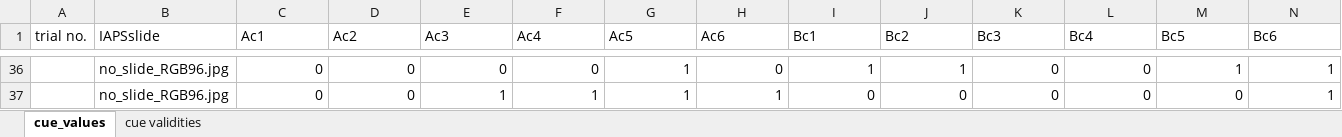
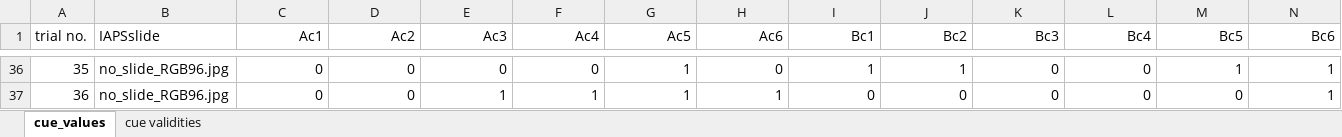
Before and after one commit to filyp/cognitive_tasks, an Excel workbook: input_data/diamond_task/trial_list_S1_NC.xlsx, sheet cue_values, drawn as a sheet; only a part is shown, gaps mark what is left out; values as stored, in another font and other column widths than the file's, no borders; the diff covers the shown part only; the diff names each change by its address in the sheet, - before the commit and + after, or states it on an @@ line.

```diff
--- a/input_data/diamond_task/trial_list_S1_NC.xlsx (sheet cue_values)
+++ b/input_data/diamond_task/trial_list_S1_NC.xlsx (sheet cue_values)
-C1:N1 alignment: left
+C1:N1 alignment: right
-A36 (trial no.): (empty)
+A36 (trial no.): 35
-A37 (trial no.): (empty)
+A37 (trial no.): 36
```
Also changed, not shown: 27 edited cells elsewhere in this sheet, input_data/diamond_task/trial_list_S1_C_with_images.xlsx, 6 other files.
